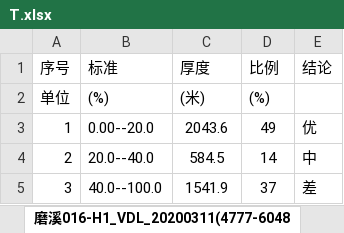
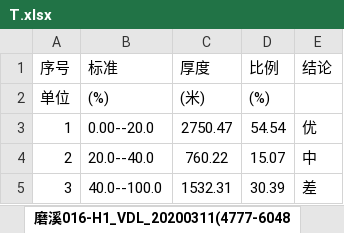
Before and after one commit to KiwiPapa/report_generator, an Excel workbook: 2统计表/T.xlsx, sheet 磨溪016-H1_VDL_20200311(4777-6048, drawn as a sheet; values as stored, in another font and other column widths than the file's, no borders; the diff names each change by its address in the sheet, - before the commit and + after, or states it on an @@ line.

```diff
--- a/2统计表/T.xlsx (sheet 磨溪016-H1_VDL_20200311(4777-6048)
+++ b/2统计表/T.xlsx (sheet 磨溪016-H1_VDL_20200311(4777-6048)
-C3 (厚度): 2043.6
+C3 (厚度): 2750.47
-D3 (比例): 49
+D3 (比例): 54.54
-C4 (厚度): 584.5
+C4 (厚度): 760.22
-D4 (比例): 14
+D4 (比例): 15.07
-C5 (厚度): 1541.9
+C5 (厚度): 1532.31
-D5 (比例): 37
+D5 (比例): 30.39
```
Also changed, not shown: 3单层统计表/L.xlsx, 4储层表/储层表.xlsx, 13 other files.
